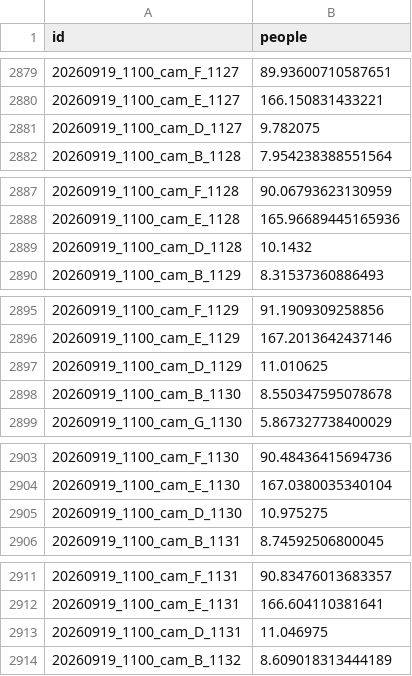
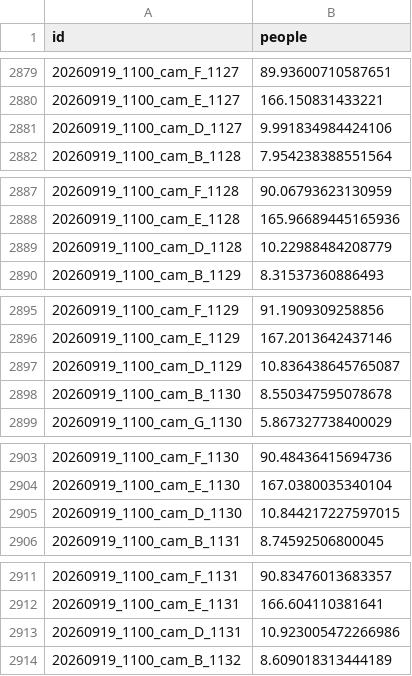
Before and after one commit to Mohammed200923/Mohammed200923, a CSV file: madinah-crowd/submission.csv, drawn as a sheet; only a part is shown, gaps mark what is left out; the diff covers the shown part only.

```diff
--- a/madinah-crowd/submission.csv
+++ b/madinah-crowd/submission.csv
@@ -2880,3 +2880,3 @@ id,people
 20260919_1100_cam_E_1127,166.150831433221
-20260919_1100_cam_D_1127,9.782075
+20260919_1100_cam_D_1127,9.991834984424106
 20260919_1100_cam_B_1128,7.954238388551564
@@ -2888,3 +2888,3 @@ id,people
 20260919_1100_cam_E_1128,165.96689445165936
-20260919_1100_cam_D_1128,10.1432
+20260919_1100_cam_D_1128,10.22988484208779
 20260919_1100_cam_B_1129,8.31537360886493
@@ -2896,3 +2896,3 @@ id,people
 20260919_1100_cam_E_1129,167.2013642437146
-20260919_1100_cam_D_1129,11.010625
+20260919_1100_cam_D_1129,10.836438645765087
 20260919_1100_cam_B_1130,8.550347595078678
@@ -2904,3 +2904,3 @@ id,people
 20260919_1100_cam_E_1130,167.0380035340104
-20260919_1100_cam_D_1130,10.975275
+20260919_1100_cam_D_1130,10.844217227597015
 20260919_1100_cam_B_1131,8.74592506800045
@@ -2912,3 +2912,3 @@ id,people
 20260919_1100_cam_E_1131,166.604110381641
-20260919_1100_cam_D_1131,11.046975
+20260919_1100_cam_D_1131,10.923005472266986
 20260919_1100_cam_B_1132,8.609018313444189
```
Also changed, not shown: 157 edited cells elsewhere in this file, 3 other files.
